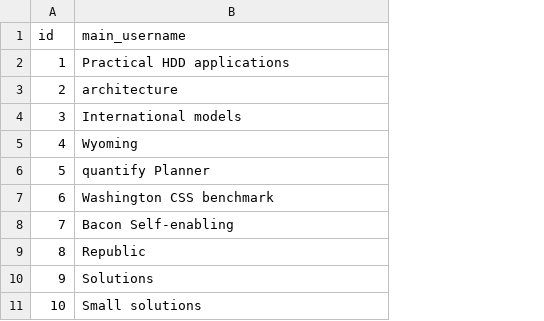
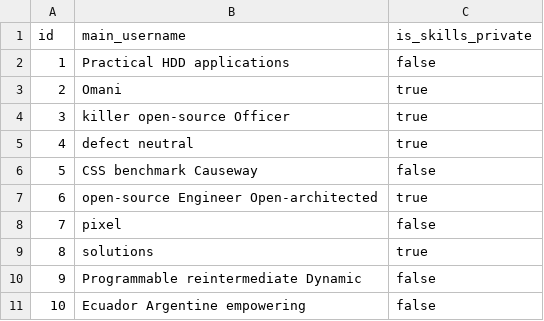
Before and after one commit to bnorthern42/Verasm, a CSV file: src/main/resources/config/liquibase/fake-data/application_user.csv, drawn as a sheet; the diff names each change by its address in the sheet, - before the commit and + after, or states it on an @@ line.

Commit message:
update app-user to include private skills

```diff
--- a/src/main/resources/config/liquibase/fake-data/application_user.csv
+++ b/src/main/resources/config/liquibase/fake-data/application_user.csv
+column C (is_skills_private), rows 2-11: false | true | true | true | false | true | false | true | false | false
-B3 (main_username): architecture
+B3 (main_username): Omani
-B4 (main_username): International models
+B4 (main_username): killer open-source Officer
-B5 (main_username): Wyoming
+B5 (main_username): defect neutral
-B6 (main_username): quantify Planner
+B6 (main_username): CSS benchmark Causeway
-B7 (main_username): Washington CSS benchmark
+B7 (main_username): open-source Engineer Open-architected
-B8 (main_username): Bacon Self-enabling
+B8 (main_username): pixel
-B9 (main_username): Republic
+B9 (main_username): solutions
-B10 (main_username): Solutions
+B10 (main_username): Programmable reintermediate Dynamic
-B11 (main_username): Small solutions
+B11 (main_username): Ecuador Argentine empowering
```
Also changed, not shown: 39 other files.
